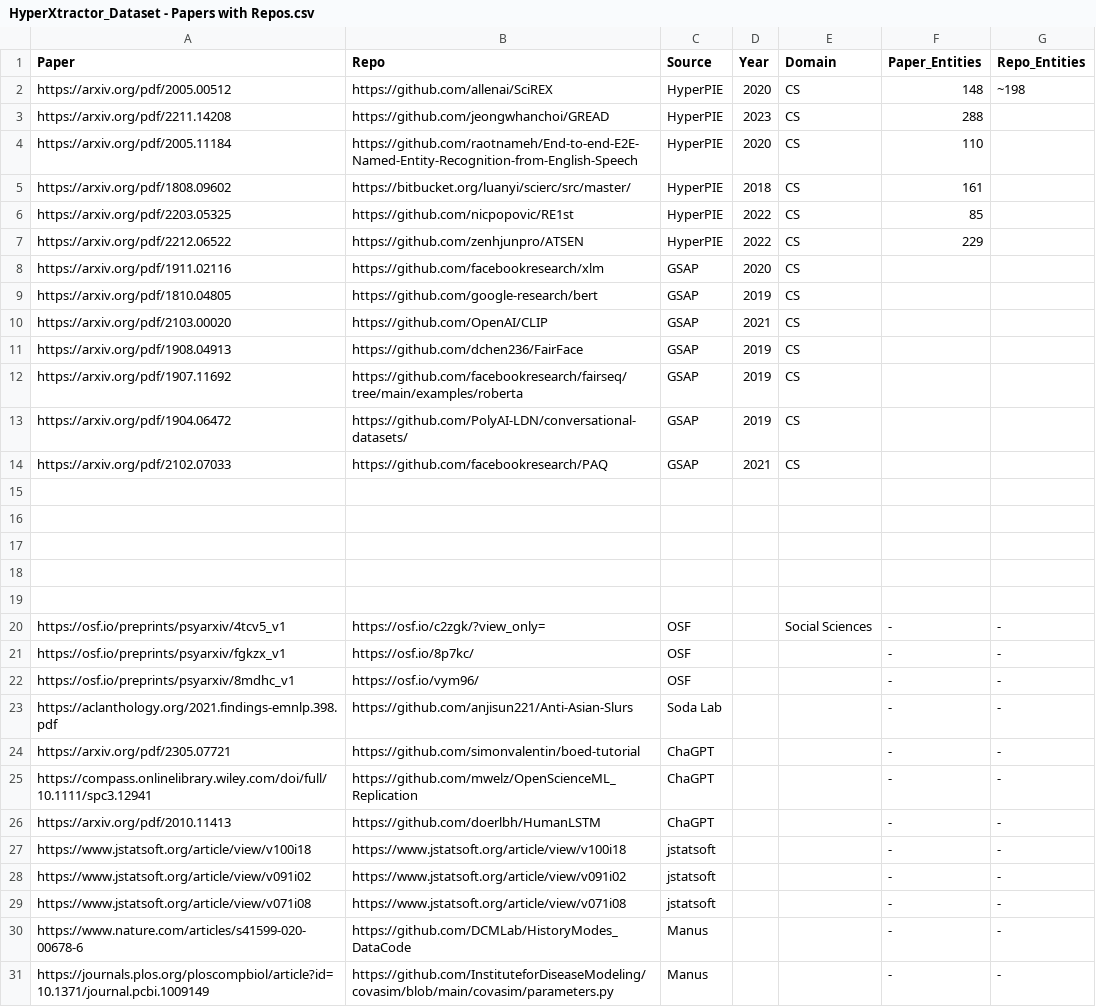
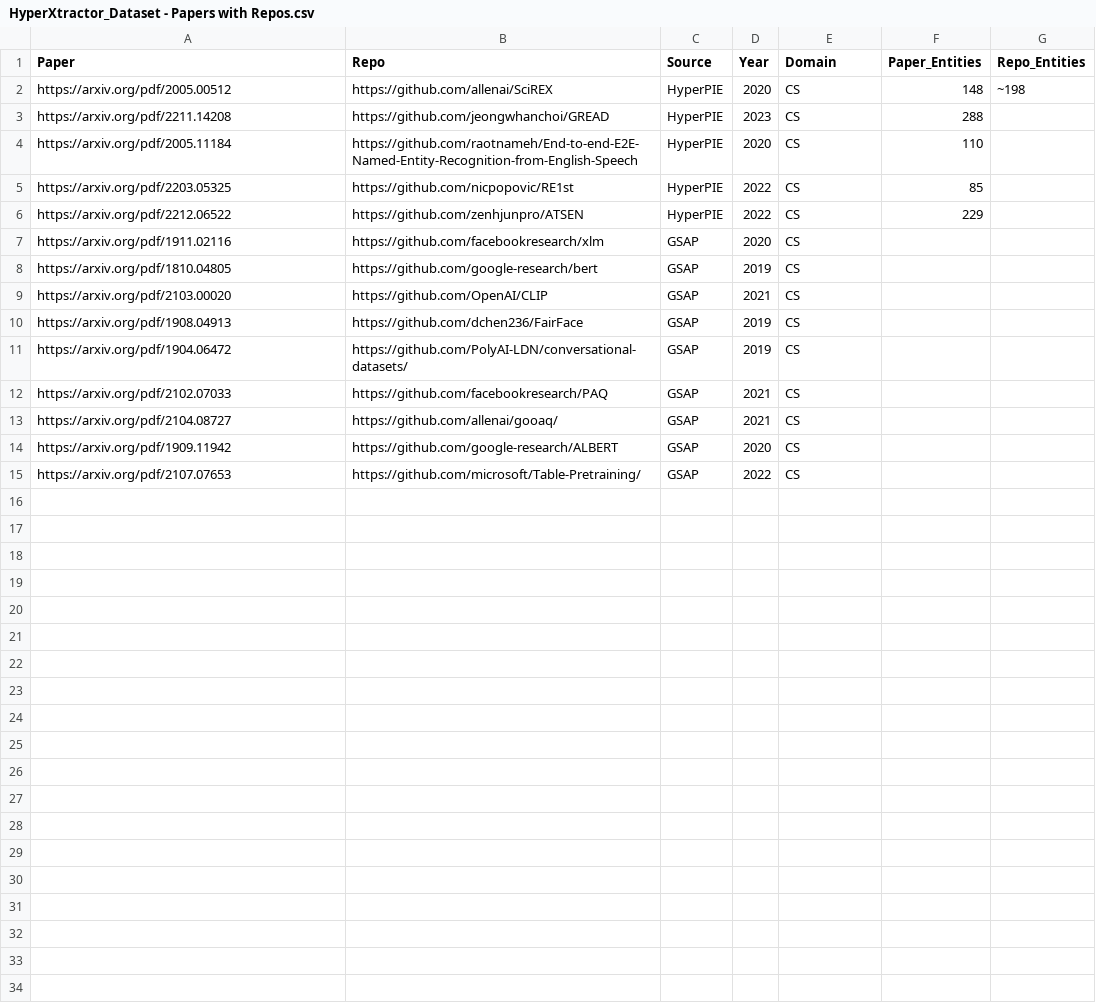
Before and after one commit to Dahouabdelhalim/HyperXtractor, a CSV file: data/academic papers/HyperXtractor_Dataset - Papers with Repos.csv, drawn as a sheet.

Commit message:
Add files via upload

```diff
--- a/data/academic papers/HyperXtractor_Dataset - Papers with Repos.csv
+++ b/data/academic papers/HyperXtractor_Dataset - Papers with Repos.csv
@@ -4,3 +4,2 @@ https://arxiv.org/pdf/2211.14208,https://github.com/jeongwhanchoi/GREAD,HyperPIE
 https://arxiv.org/pdf/2005.11184,https://github.com/raotnameh/End-to-end-E2E-Named-Entity-Recognition-from-English-Speech,HyperPIE,2020,CS,110,
-https://arxiv.org/pdf/1808.09602,https://bitbucket.org/luanyi/scierc/src/master/,HyperPIE,2018,CS,161,
 https://arxiv.org/pdf/2203.05325,https://github.com/nicpopovic/RE1st,HyperPIE,2022,CS,85,
@@ -11,21 +10,6 @@ https://arxiv.org/pdf/2103.00020,https://github.com/OpenAI/CLIP,GSAP,2021,CS,,
 https://arxiv.org/pdf/1908.04913,https://github.com/dchen236/FairFace,GSAP,2019,CS,,
-https://arxiv.org/pdf/1907.11692,https://github.com/facebookresearch/fairseq/tree/main/examples/roberta,GSAP,2019,CS,,
 https://arxiv.org/pdf/1904.06472,https://github.com/PolyAI-LDN/conversational-datasets/,GSAP,2019,CS,,
 https://arxiv.org/pdf/2102.07033,https://github.com/facebookresearch/PAQ,GSAP,2021,CS,,
-,,,,,,
-,,,,,,
-,,,,,,
-,,,,,,
-,,,,,,
-https://osf.io/preprints/psyarxiv/4tcv5_v1,https://osf.io/c2zgk/?view_only=,OSF,,Social Sciences,-,-
-https://osf.io/preprints/psyarxiv/fgkzx_v1,https://osf.io/8p7kc/,OSF,,,-,-
-https://osf.io/preprints/psyarxiv/8mdhc_v1,https://osf.io/vym96/,OSF,,,-,-
-https://aclanthology.org/2021.findings-emnlp.398.pdf,https://github.com/anjisun221/Anti-Asian-Slurs,Soda Lab,,,-,-
-https://arxiv.org/pdf/2305.07721,https://github.com/simonvalentin/boed-tutorial,ChaGPT,,,-,-
-https://compass.onlinelibrary.wiley.com/doi/full/10.1111/spc3.12941,https://github.com/mwelz/OpenScienceML_Replication,ChaGPT,,,-,-
-https://arxiv.org/pdf/2010.11413,https://github.com/doerlbh/HumanLSTM,ChaGPT,,,-,-
-https://www.jstatsoft.org/article/view/v100i18,https://www.jstatsoft.org/article/view/v100i18,jstatsoft,,,-,-
-https://www.jstatsoft.org/article/view/v091i02,https://www.jstatsoft.org/article/view/v091i02,jstatsoft,,,-,-
-https://www.jstatsoft.org/article/view/v071i08,https://www.jstatsoft.org/article/view/v071i08,jstatsoft,,,-,-
-https://www.nature.com/articles/s41599-020-00678-6,https://github.com/DCMLab/HistoryModes_DataCode,Manus,,,-,-
-https://journals.plos.org/ploscompbiol/article?id=10.1371/journal.pcbi.1009149,https://github.com/InstituteforDiseaseModeling/covasim/blob/main/covasim/parameters.py,Manus,,,-,-
+https://arxiv.org/pdf/2104.08727,https://github.com/allenai/gooaq/,GSAP,2021,CS,,
+https://arxiv.org/pdf/1909.11942,https://github.com/google-research/ALBERT,GSAP,2020,CS,,
+https://arxiv.org/pdf/2107.07653,https://github.com/microsoft/Table-Pretraining/,GSAP,2022,CS,,
```
